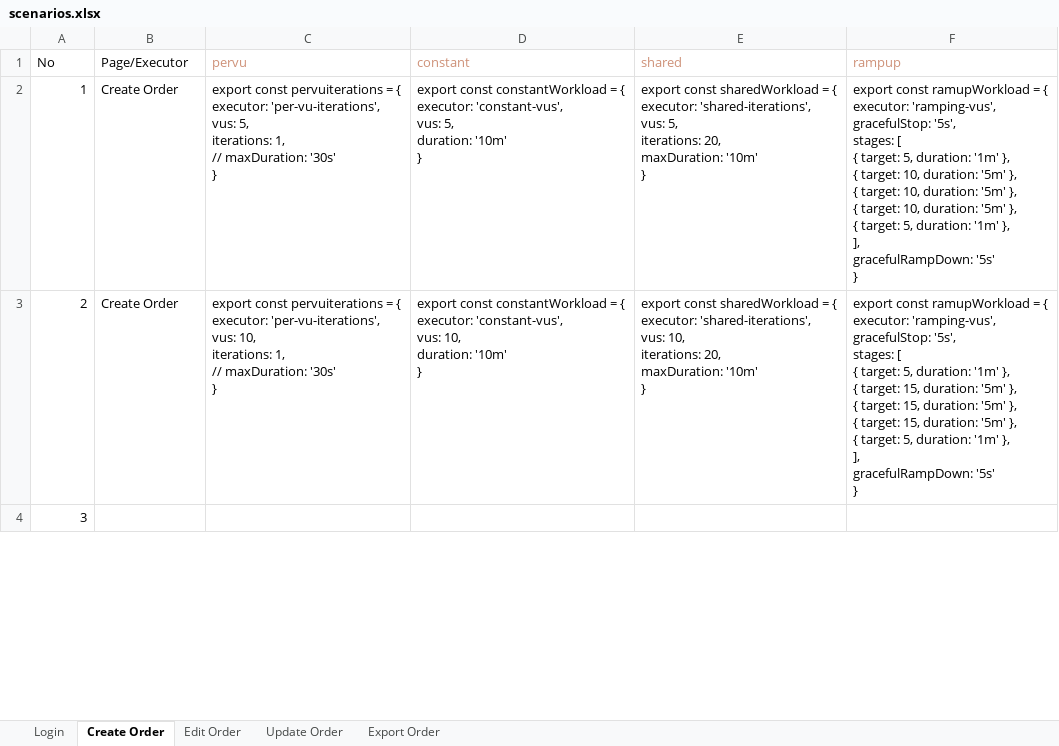
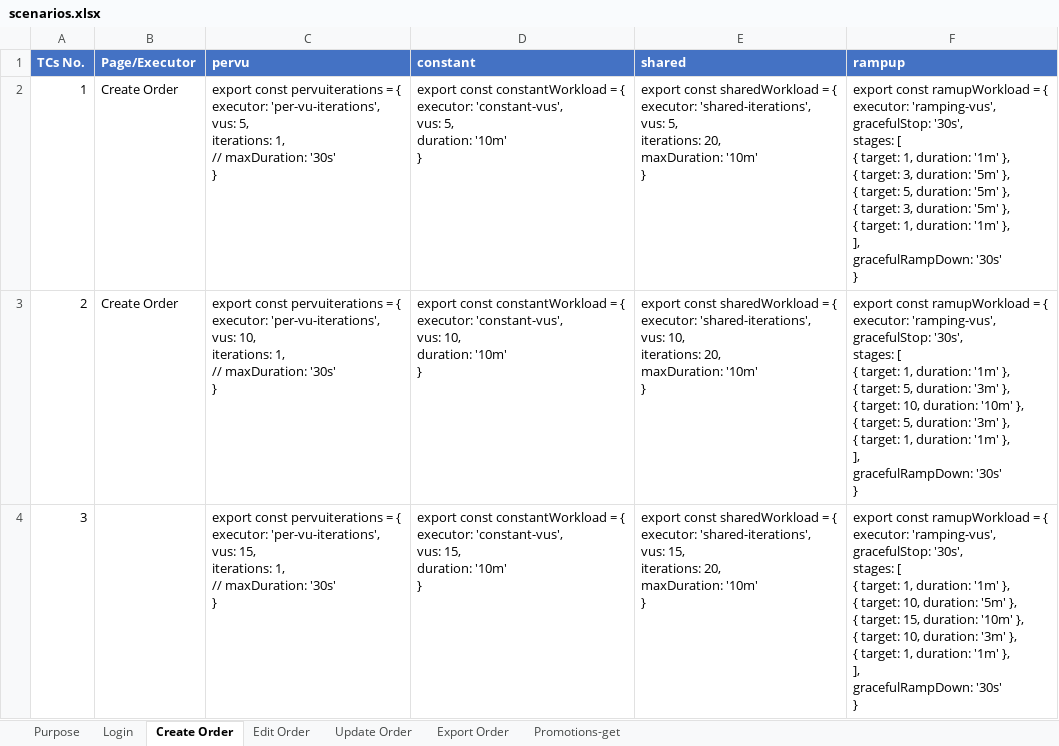
Before and after one commit to petechain23/K6, an Excel workbook: scenarios.xlsx, sheet Create Order, drawn as a sheet; only a part is shown; values as stored, in another font and other column widths than the file's, no borders; ↵ is a line break in a cell; the diff covers the shown part only; the diff names each change by its address in the sheet, - before the commit and + after, or states it on an @@ line.

```diff
--- a/scenarios.xlsx (sheet Create Order)
+++ b/scenarios.xlsx (sheet Create Order)
+sheet tab: Purpose
+sheet tab: Promotions-get
@@ column A (TCs No.) renumbered in row 1 @@
@@ A1:F1 fill: none → #4472C4, bold: off → on @@
-A1:B1 text colour: black
+A1:B1 text colour: #FFFFFF
-C1:F1 text colour: #CE9178
+C1:F1 text colour: #FFFFFF
-F2 (rampup): …'ramping-vus', ↵ gracefulStop: '5s', ↵ stages: [ ↵ { target: 5, duration: '1m' }, ↵ { target: 10, duration: '5m' }, ↵ { target: 10, duration: '5m' }, ↵ { target: 10, duration: '5m' }, ↵ { target: 5, duration: '1m' }, ↵ ], ↵ gracefulRampDown: '5s' ↵ }
+F2 (rampup): …'ramping-vus', ↵ gracefulStop: '30s', ↵ stages: [ ↵ { target: 1, duration: '1m' }, ↵ { target: 3, duration: '5m' }, ↵ { target: 5, duration: '5m' }, ↵ { target: 3, duration: '5m' }, ↵ { target: 1, duration: '1m' }, ↵ ], ↵ gracefulRampDown: '30s' ↵ }
-F3 (rampup): …'ramping-vus', ↵ gracefulStop: '5s', ↵ stages: [ ↵ { target: 5, duration: '1m' }, ↵ { target: 15, duration: '5m' }, ↵ { target: 15, duration: '5m' }, ↵ { target: 15, duration: '5m' }, ↵ { target: 5, duration: '1m' }, ↵ ], ↵ gracefulRampDown: '5s' ↵ }
+F3 (rampup): …'ramping-vus', ↵ gracefulStop: '30s', ↵ stages: [ ↵ { target: 1, duration: '1m' }, ↵ { target: 5, duration: '3m' }, ↵ { target: 10, duration: '10m' }, ↵ { target: 5, duration: '3m' }, ↵ { target: 1, duration: '1m' }, ↵ ], ↵ gracefulRampDown: '30s' ↵ }
-C4 (pervu): (empty)
+C4 (pervu): export const pervuiterations = { ↵ executor: 'per-vu-iterations', ↵ vus: 15, ↵ iterations: 1, ↵ // maxDuration: '30s' ↵ }
-D4 (constant): (empty)
+D4 (constant): export const constantWorkload = { ↵ executor: 'constant-vus', ↵ vus: 15, ↵ duration: '10m' ↵ }
-E4 (shared): (empty)
+E4 (shared): export const sharedWorkload = { ↵ executor: 'shared-iterations', ↵ vus: 15, ↵ iterations: 20, ↵ maxDuration: '10m' ↵ }
-F4 (rampup): (empty)
+F4 (rampup): export const ramupWorkload = { ↵ executor: 'ramping-vus', ↵ gracefulStop: '30s', ↵ stages: [ ↵ { target: 1, duration: '1m' }, ↵ { target: 10, duration: '5m' }, ↵ { target: 15, duration: '10m' }, ↵ { target: 10, duration: '3m' }, ↵ { target: 1, duration: '1m' }, ↵ ], ↵ gracefulRampDown: '30s' ↵ }
```
Also changed, not shown: 1 added row and 8 edited cells elsewhere in this sheet, sheet Edit Order, sheet Export Order, sheet Update Order, sheet Login, 47 other files.
